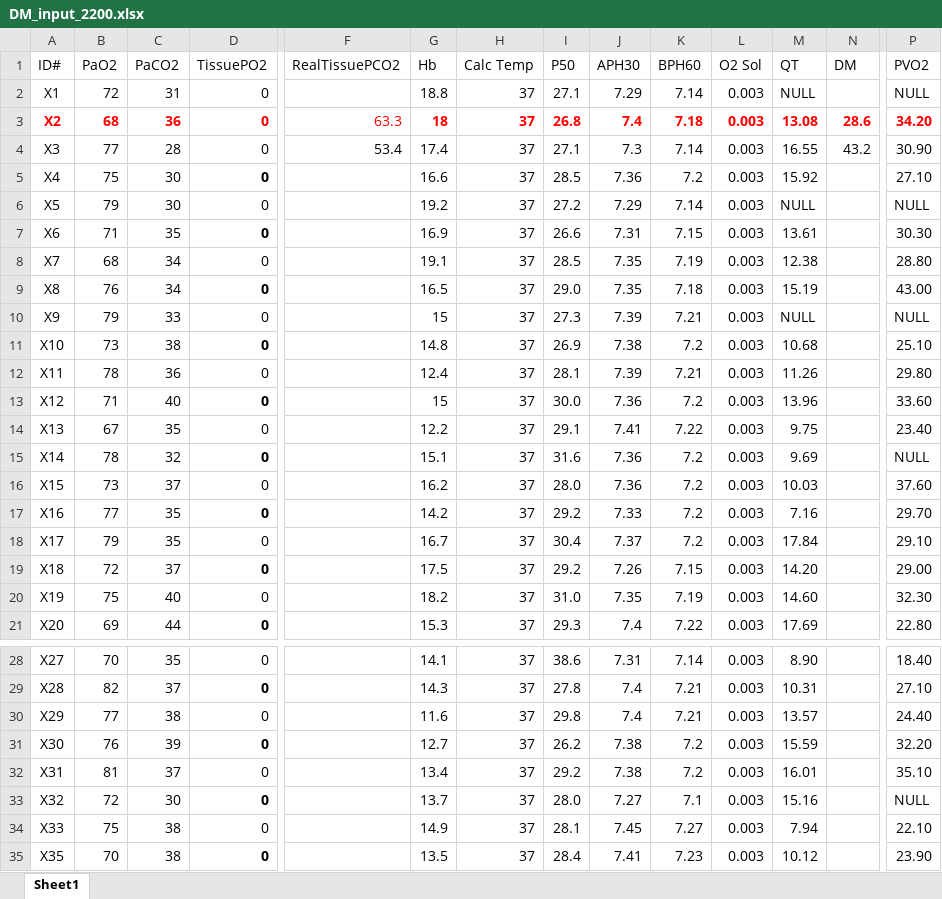
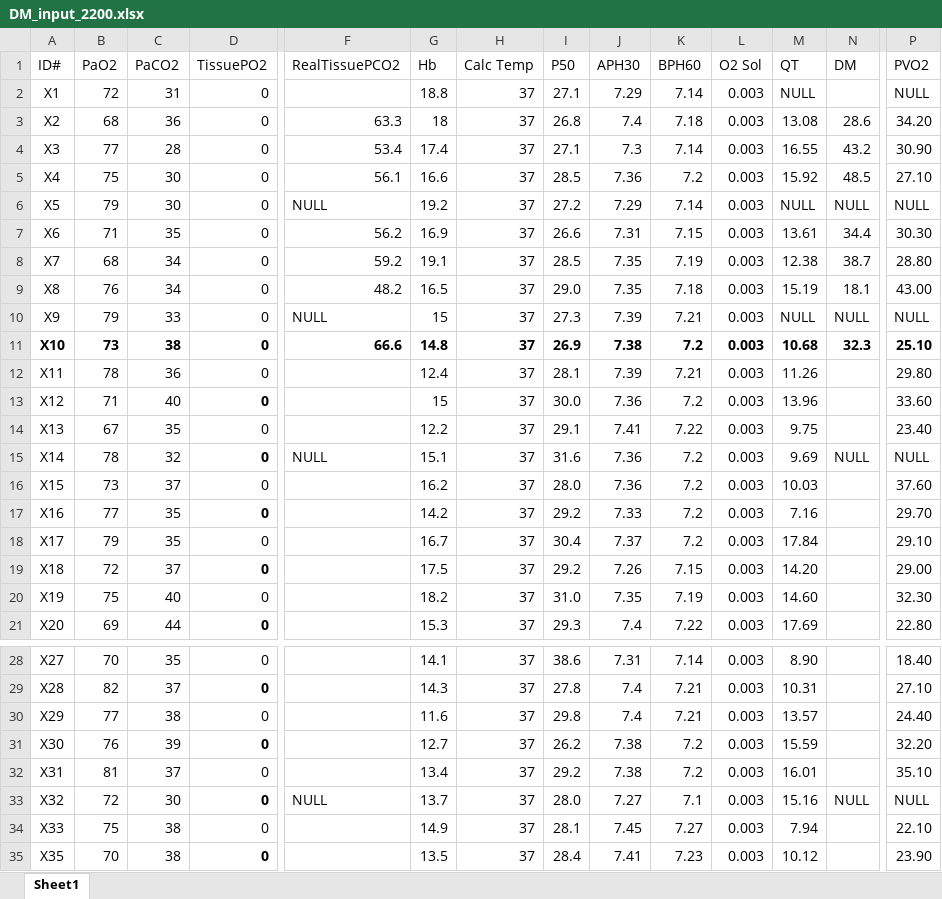
Before and after one commit to Broccolito/Tatum_Group_Training, an Excel workbook: DM_input_2200.xlsx, sheet Sheet1, drawn as a sheet; only a part is shown, gaps mark what is left out; values as stored, in another font and other column widths than the file's, no borders; the diff covers the shown part only; the diff names each change by its address in the sheet, - before the commit and + after, or states it on an @@ line.

Commit message:
Ian Auto Commit

```diff
--- a/DM_input_2200.xlsx (sheet Sheet1)
+++ b/DM_input_2200.xlsx (sheet Sheet1)
-A3:D3 bold: on
+A3:D3 bold: off
-A3:P3 text colour: #FF0000
+A3:P3 text colour: black
-G3:N3 bold: on
+G3:N3 bold: off
-P3 bold: on
+P3 bold: off
-D5 bold: on
+D5 bold: off
-F5 (RealTissuePCO2): (empty)
+F5 (RealTissuePCO2): 56.1
-N5 (DM): (empty)
+N5 (DM): 48.5
-F6 (RealTissuePCO2): (empty)
+F6 (RealTissuePCO2): NULL
-N6 (DM): (empty)
+N6 (DM): NULL
-D7 bold: on
+D7 bold: off
-F7 (RealTissuePCO2): (empty)
+F7 (RealTissuePCO2): 56.2
-N7 (DM): (empty)
+N7 (DM): 34.4
-F8 (RealTissuePCO2): (empty)
+F8 (RealTissuePCO2): 59.2
-N8 (DM): (empty)
+N8 (DM): 38.7
-D9 bold: on
+D9 bold: off
-F9 (RealTissuePCO2): (empty)
+F9 (RealTissuePCO2): 48.2
-N9 (DM): (empty)
+N9 (DM): 18.1
-F10 (RealTissuePCO2): (empty)
+F10 (RealTissuePCO2): NULL
-N10 (DM): (empty)
+N10 (DM): NULL
-A11:C11 bold: off
+A11:C11 bold: on
-F11 (RealTissuePCO2): (empty)
+F11 (RealTissuePCO2): 66.6
-G11:M11 bold: off
+G11:M11 bold: on
-N11 (DM): (empty)
+N11 (DM): 32.3
-P11 bold: off
+P11 bold: on
-F15 (RealTissuePCO2): (empty)
+F15 (RealTissuePCO2): NULL
-N15 (DM): (empty)
+N15 (DM): NULL
-F33 (RealTissuePCO2): (empty)
+F33 (RealTissuePCO2): NULL
-N33 (DM): (empty)
+N33 (DM): NULL
```
Also changed, not shown: cell formats elsewhere in this sheet.
